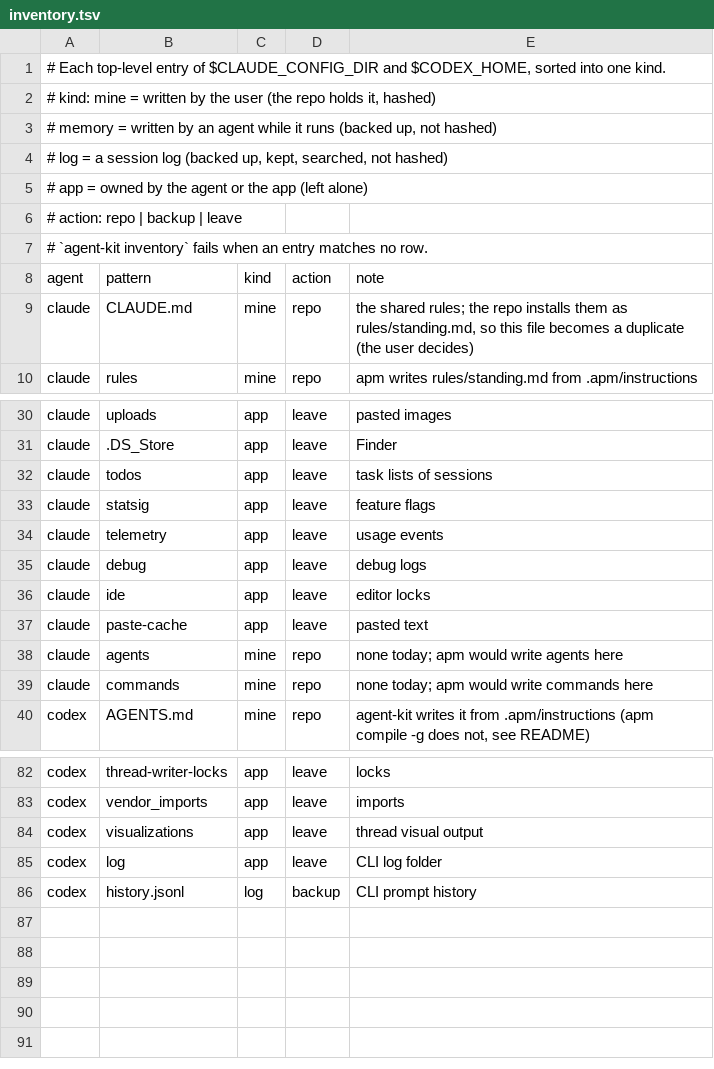
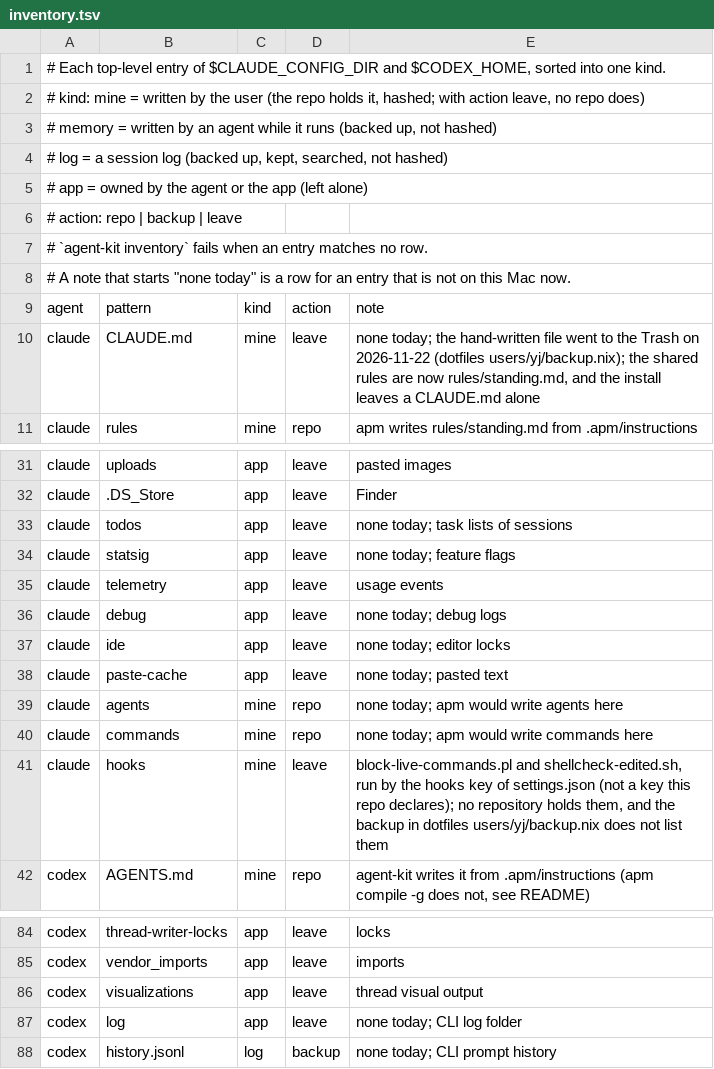
Before and after one commit to yujieteo/agent-kit, a TSV file: inventory.tsv, drawn as a sheet; only a part is shown, gaps mark what is left out.

```diff
--- a/inventory.tsv
+++ b/inventory.tsv
@@ -1,3 +1,3 @@
 # Each top-level entry of $CLAUDE_CONFIG_DIR and $CODEX_HOME, sorted into one kind.
-# kind:   mine   = written by the user (the repo holds it, hashed)
+# kind:   mine   = written by the user (the repo holds it, hashed; with action leave, no repo does)
 #         memory = written by an agent while it runs (backed up, not hashed)
@@ -7,4 +7,5 @@
 # `agent-kit inventory` fails when an entry matches no row.
+# A note that starts "none today" is a row for an entry that is not on this Mac now.
 agent	pattern	kind	action	note
-claude	CLAUDE.md	mine	repo	the shared rules; the repo installs them as rules/standing.md, so this file becomes a duplicate (the user decides)
+claude	CLAUDE.md	mine	leave	none today; the hand-written file went to the Trash on 2026-11-22 (dotfiles users/yj/backup.nix); the shared rules are now rules/standing.md, and the install leaves a CLAUDE.md alone
 claude	rules	mine	repo	apm writes rules/standing.md from .apm/instructions
@@ -31,10 +32,11 @@ claude	uploads	app	leave	pasted images
 claude	.DS_Store	app	leave	Finder
-claude	todos	app	leave	task lists of sessions
-claude	statsig	app	leave	feature flags
+claude	todos	app	leave	none today; task lists of sessions
+claude	statsig	app	leave	none today; feature flags
 claude	telemetry	app	leave	usage events
-claude	debug	app	leave	debug logs
-claude	ide	app	leave	editor locks
-claude	paste-cache	app	leave	pasted text
+claude	debug	app	leave	none today; debug logs
+claude	ide	app	leave	none today; editor locks
+claude	paste-cache	app	leave	none today; pasted text
 claude	agents	mine	repo	none today; apm would write agents here
 claude	commands	mine	repo	none today; apm would write commands here
+claude	hooks	mine	leave	block-live-commands.pl and shellcheck-edited.sh, run by the hooks key of settings.json (not a key this repo declares); no repository holds them, and the backup in dotfiles users/yj/backup.nix does not list them
 codex	AGENTS.md	mine	repo	agent-kit writes it from .apm/instructions (apm compile -g does not, see README)
@@ -84,3 +86,3 @@ codex	vendor_imports	app	leave	imports
 codex	visualizations	app	leave	thread visual output
-codex	log	app	leave	CLI log folder
-codex	history.jsonl	log	backup	CLI prompt history
+codex	log	app	leave	none today; CLI log folder
+codex	history.jsonl	log	backup	none today; CLI prompt history
```
Also changed, not shown: 13 other files.
